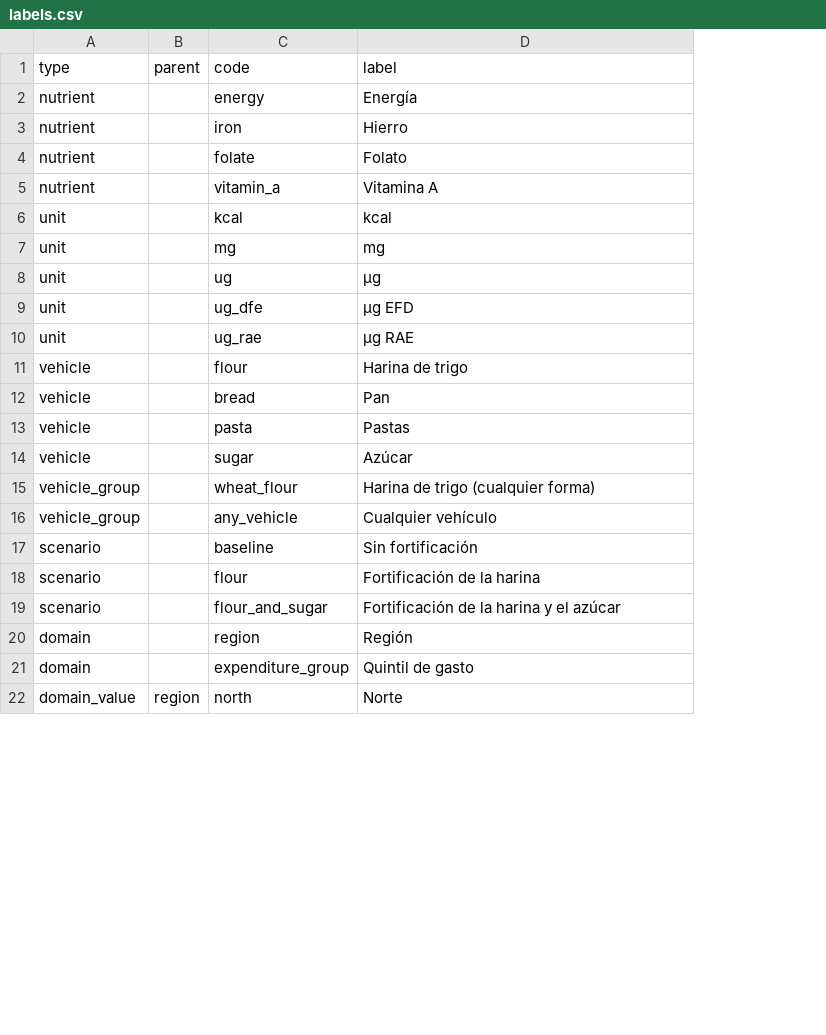
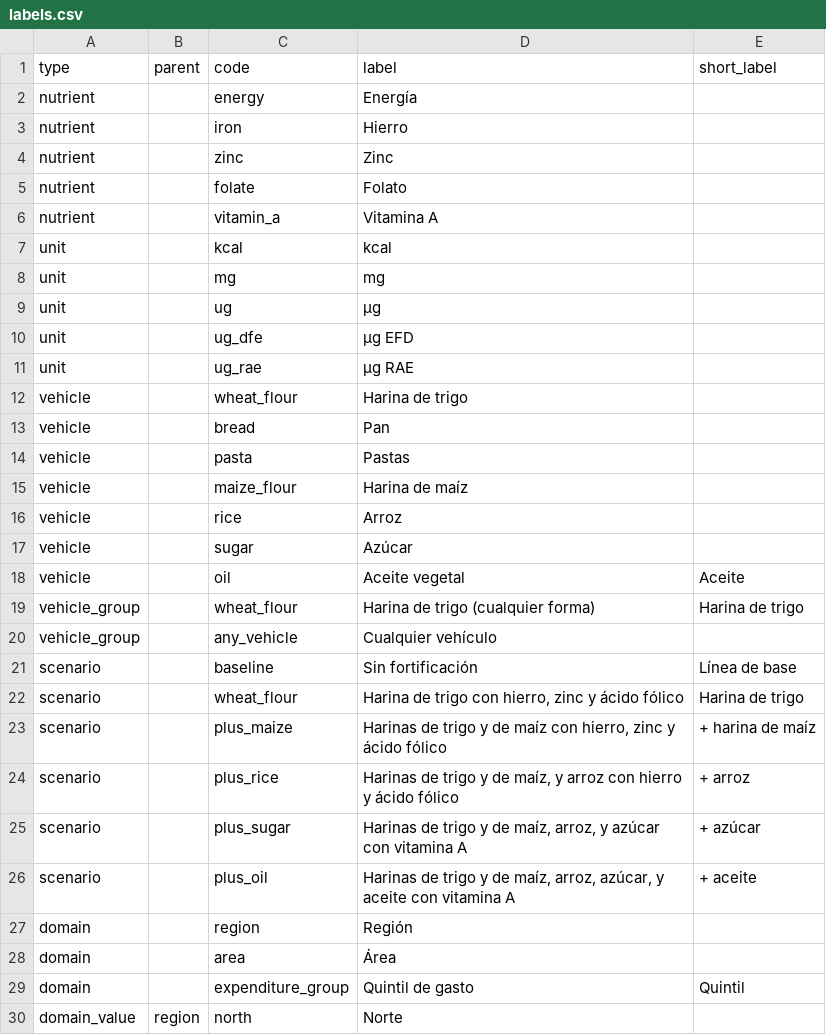
Before and after one commit to maicel1978/hcesfort, a CSV file: inst/report/es/labels.csv, drawn as a sheet; only a part is shown; addresses are those after the commit; the diff covers the shown part only; the diff names each change by its address in the sheet, - before the commit and + after, or states it on an @@ line.

```diff
--- a/inst/report/es/labels.csv
+++ b/inst/report/es/labels.csv
+column E (short_label), rows 19-22: Harina de trigo |  | Línea de base | Harina de trigo; row 25: + azúcar; row 29: Quintil
+row 4: nutrient |  | zinc | Zinc
-C12 (code): flour
+C12 (code): wheat_flour
+row 15: vehicle |  | maize_flour | Harina de maíz
+row 16: vehicle |  | rice | Arroz
+row 18: vehicle |  | oil | Aceite vegetal | Aceite
-C22 (code): flour
+C22 (code): wheat_flour
-D22 (label): Fortificación de la harina
+D22 (label): Harina de trigo con hierro, zinc y ácido fólico
+row 23: scenario |  | plus_maize | Harinas de trigo y de maíz con hierro, zinc y ácido fólico | + harina de maíz
+row 24: scenario |  | plus_rice | Harinas de trigo y de maíz, y arroz con hierro y ácido fólico | + arroz
-C25 (code): flour_and_sugar
+C25 (code): plus_sugar
-D25 (label): Fortificación de la harina y el azúcar
+D25 (label): Harinas de trigo y de maíz, arroz, y azúcar con vitamina A
+row 26: scenario |  | plus_oil | Harinas de trigo y de maíz, arroz, azúcar, y aceite con vitamina A | + aceite
+row 28: domain |  | area | Área
```
Also changed, not shown: 12 added rows, 1 removed row, 1 moved row and 2 edited cells elsewhere in this file, inst/report/en/labels.csv, 26 other files.
